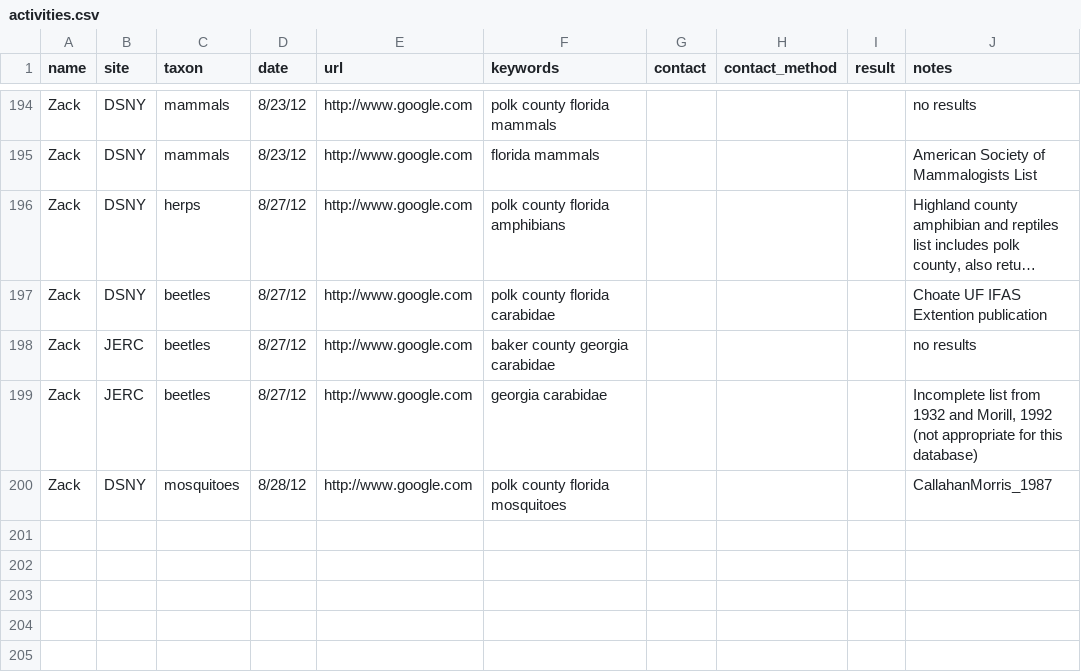
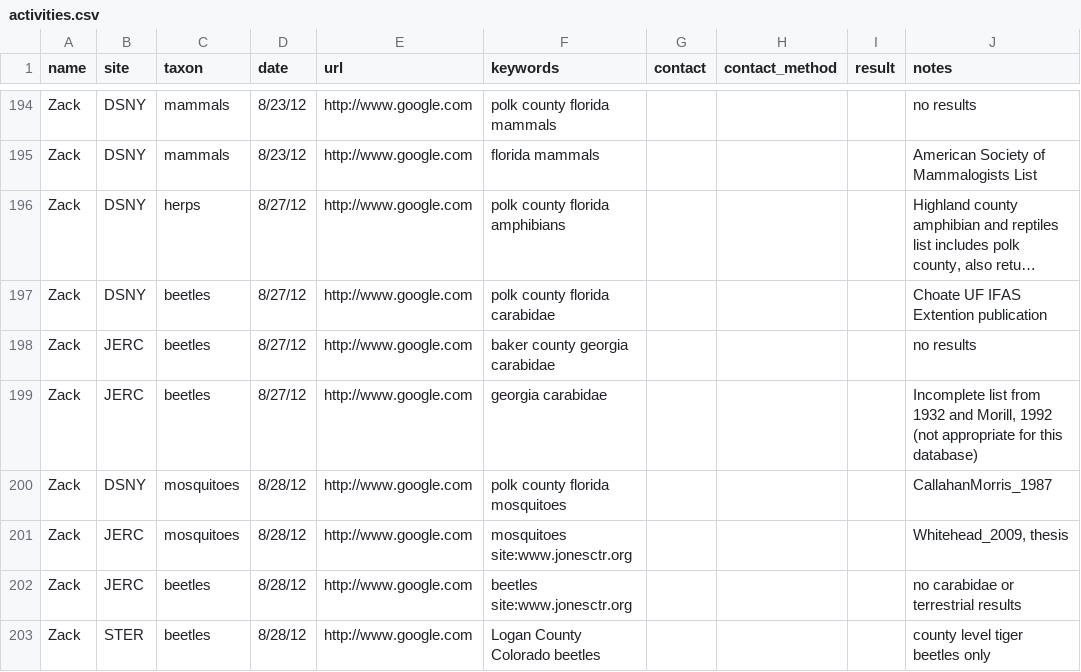
Before and after one commit to fluby/neonetods, a CSV file: data/activities.csv, drawn as a sheet; only a part is shown, gaps mark what is left out; long unchanged cells end in ….

Commit message:
STER beetles, activities, and task matrix

```diff
--- a/data/activities.csv
+++ b/data/activities.csv
@@ -200 +200,4 @@ Zack,JERC,beetles,8/27/12,http://www.google.com,georgia carabidae,,,,"Incomplete
 Zack,DSNY,mosquitoes,8/28/12,http://www.google.com,polk county florida mosquitoes,,,,CallahanMorris_1987
+Zack,JERC,mosquitoes,8/28/12,http://www.google.com,mosquitoes site:www.jonesctr.org,,,,"Whitehead_2009, thesis"
+Zack,JERC,beetles,8/28/12,http://www.google.com,beetles site:www.jonesctr.org,,,,no carabidae or terrestrial results
+Zack,STER,beetles,8/28/12,http://www.google.com,Logan County Colorado beetles,,,,county level tiger beetles only
```
Also changed, not shown: data/sp_list_inverts.csv, data/task_matrix.csv.
